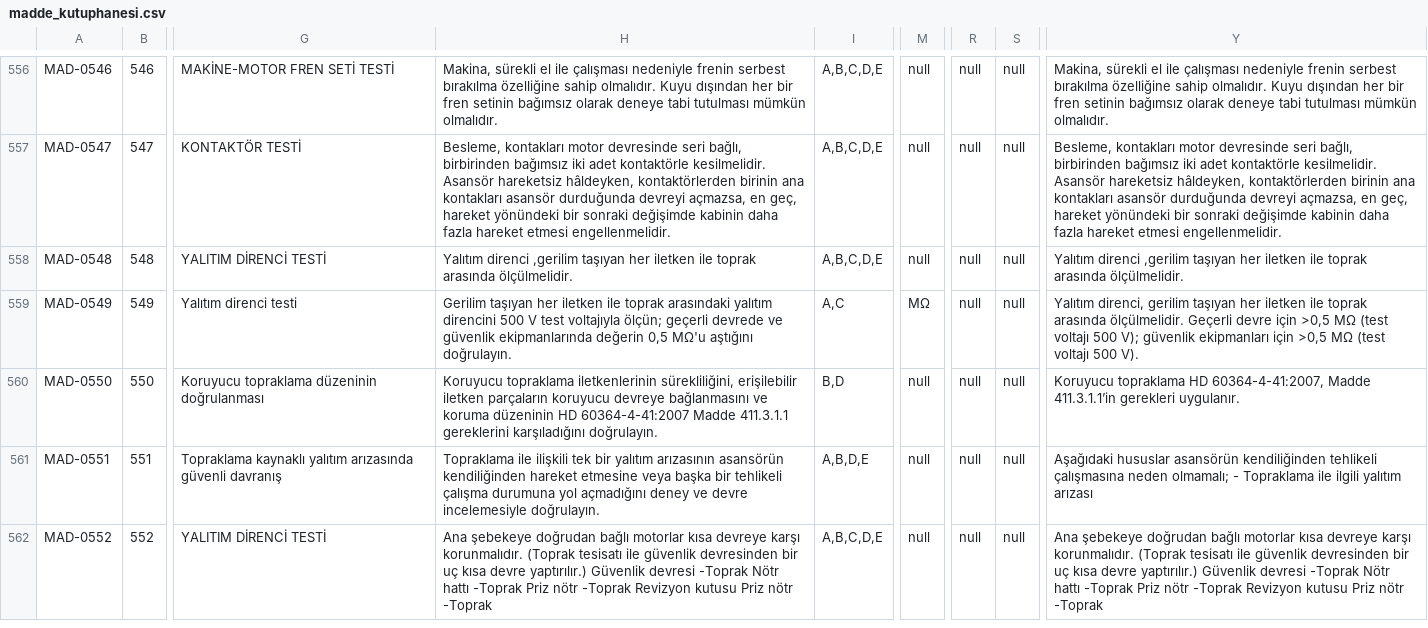
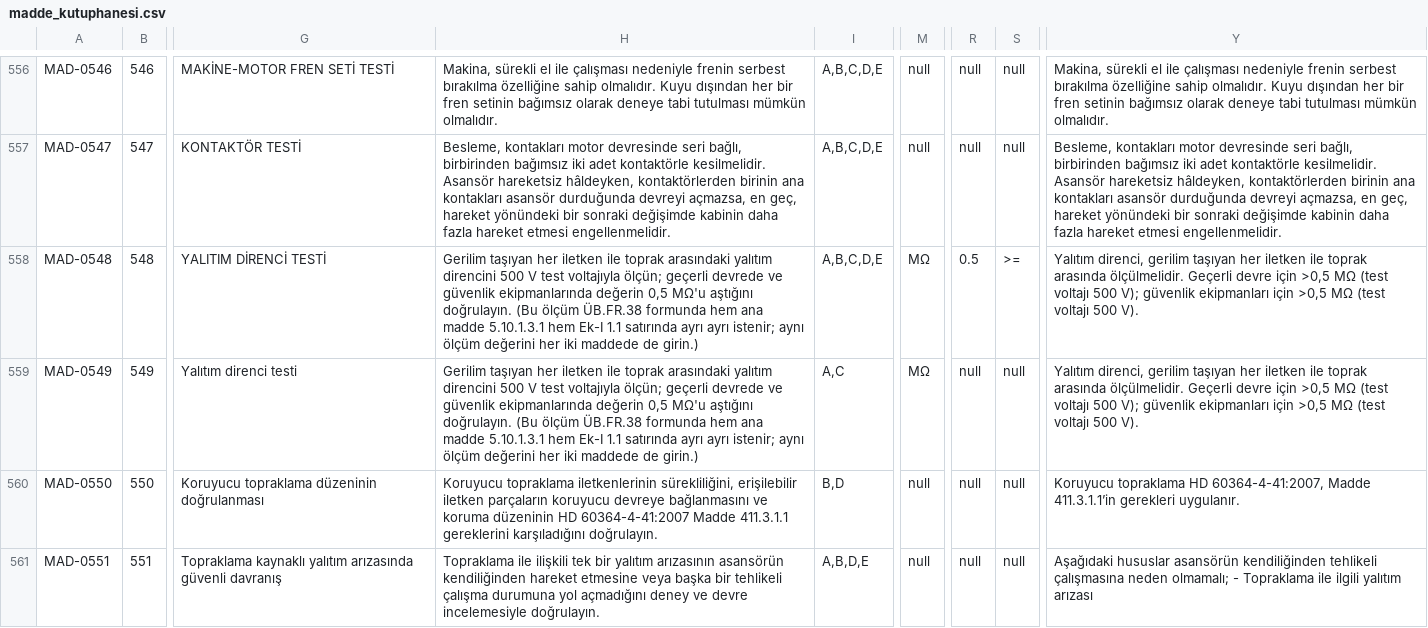
Before and after one commit to alpbirtanavci-max/aves, a CSV file: work/r15d-rc1-unified/data/madde_kutuphanesi.csv, drawn as a sheet; only a part is shown, gaps mark what is left out; the shorter side is filled out with more unchanged rows; the diff names each change by its address in the sheet, - before the commit and + after, or states it on an @@ line.

```diff
--- a/work/r15d-rc1-unified/data/madde_kutuphanesi.csv
+++ b/work/r15d-rc1-unified/data/madde_kutuphanesi.csv
-H558: Yalıtım direnci ,gerilim taşıyan her iletken ile toprak arasında ölçülmelidir.
+H558: Gerilim taşıyan her iletken ile toprak arasındaki yalıtım direncini 500 V test voltajıyla ölçün; geçerli devrede ve güvenlik ekipmanlarında değerin 0,5 MΩ'u aştığını doğrulayın. (Bu ölçüm ÜB.FR.38 formunda hem ana madde 5.10.1.3.1 hem Ek-I 1.1 satırında ayrı ayrı istenir; aynı ölçüm değerini her iki maddede de girin.)
-M558: null
+M558: MΩ
-R558: null
+R558: 0.5
-S558: null
+S558: >=
-Y558: Yalıtım direnci ,gerilim taşıyan her iletken ile toprak arasında ölçülmelidir.
+Y558: Yalıtım direnci, gerilim taşıyan her iletken ile toprak arasında ölçülmelidir. Geçerli devre için >0,5 MΩ (test voltajı 500 V); güvenlik ekipmanları için >0,5 MΩ (test voltajı 500 V).
-H559: …aştığını doğrulayın.
+H559: …aştığını doğrulayın. (Bu ölçüm ÜB.FR.38 formunda hem ana madde 5.10.1.3.1 hem Ek-I 1.1 satırında ayrı ayrı istenir; aynı ölçüm değerini her iki maddede de girin.)
```
Also changed, not shown: 3 other files.
